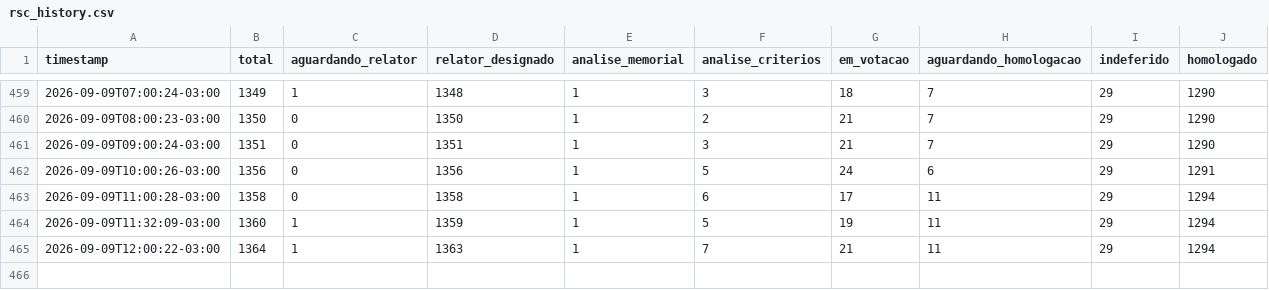
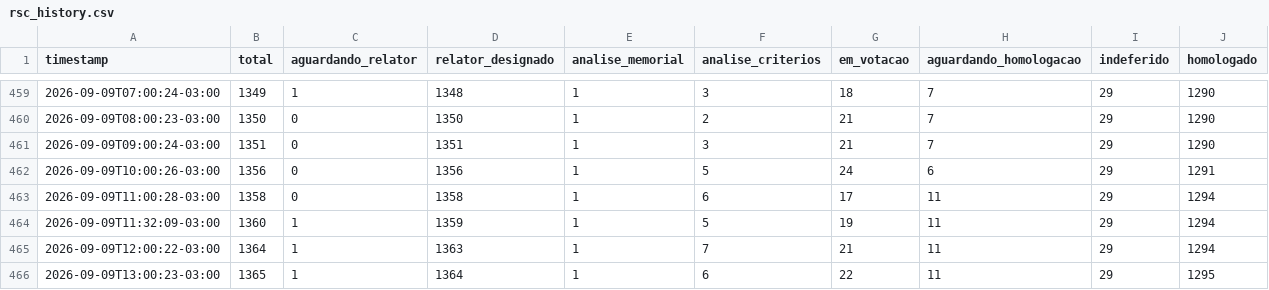
Before and after one commit to fisicaconectada/rsc_tae_ufpb, a CSV file: docs/rsc_history.csv, drawn as a sheet; only a part is shown, gaps mark what is left out; the diff names each change by its address in the sheet, - before the commit and + after, or states it on an @@ line.

```diff
--- a/docs/rsc_history.csv
+++ b/docs/rsc_history.csv
+row 466: 2026-09-09T13:00:23-03:00 | 1365 | 1 | 1364 | 1 | 6 | 22 | 11 | 29 | 1295
```
Also changed, not shown: 1 other file.
